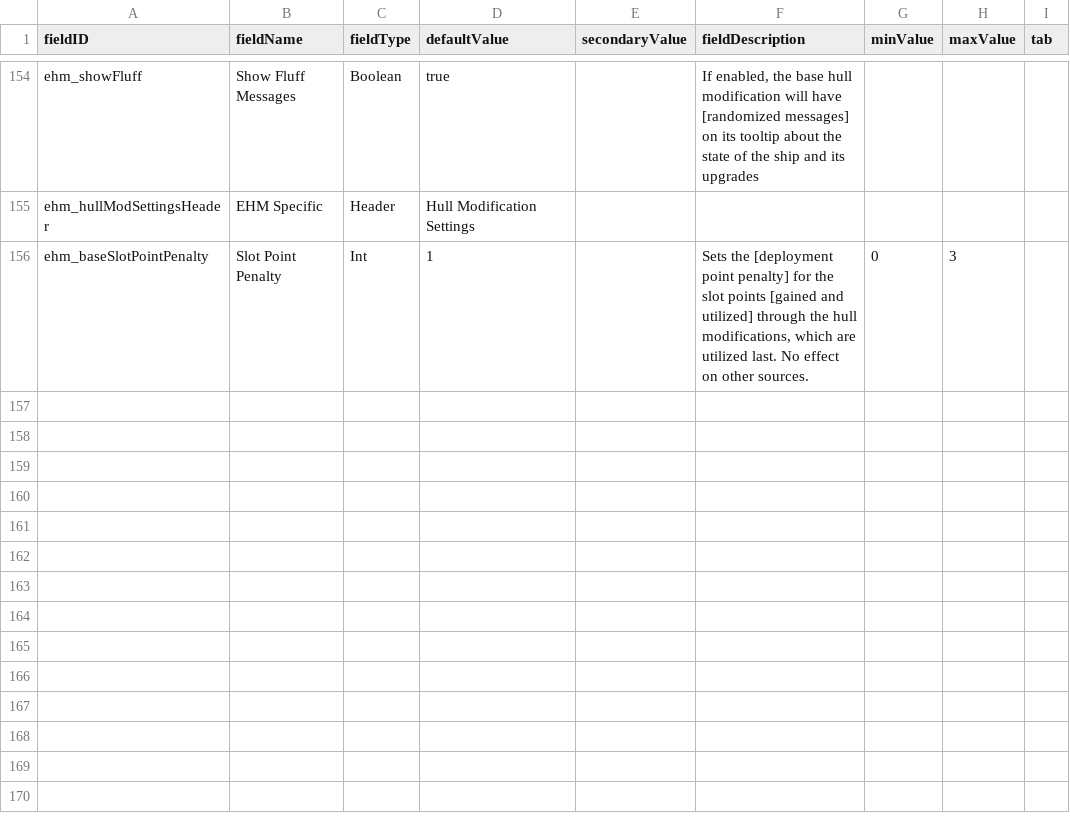
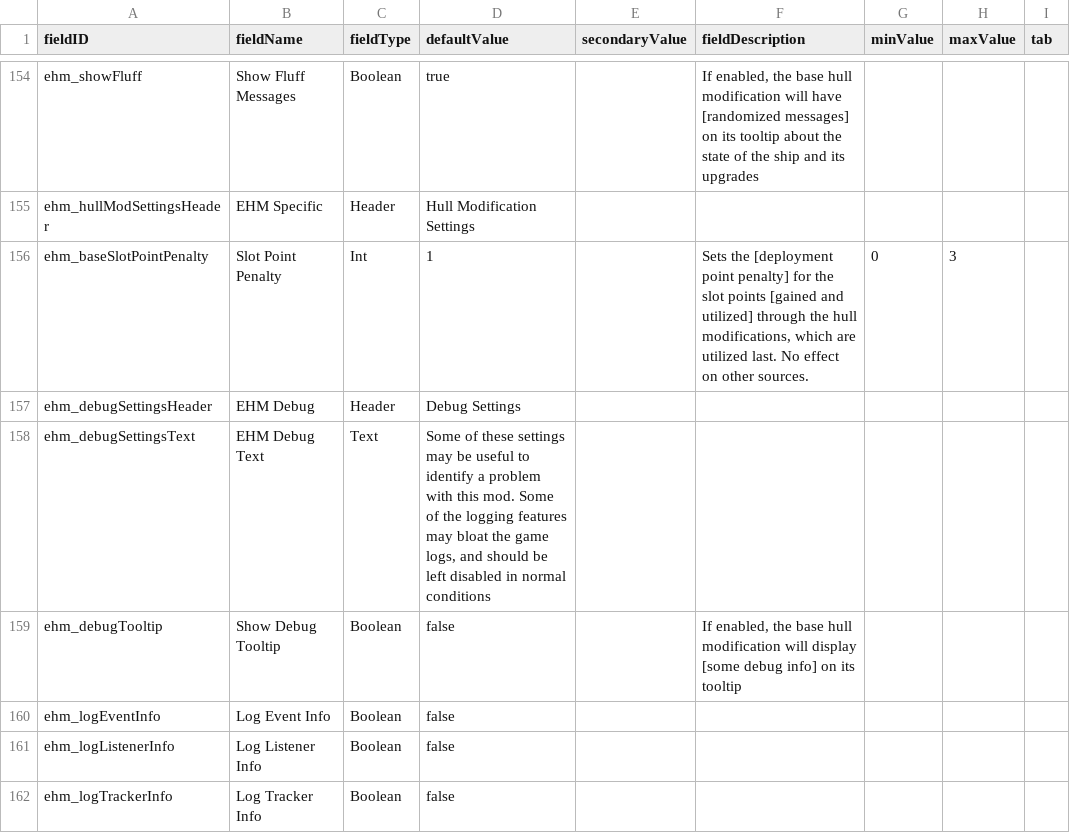
Before and after one commit to lyravega/lyr_ehm, a CSV file: data/config/LunaSettings.csv, drawn as a sheet; only a part is shown, gaps mark what is left out.

Commit message:
debug/logging settings

```diff
--- a/data/config/LunaSettings.csv
+++ b/data/config/LunaSettings.csv
@@ -189 +189,7 @@ ehm_hullModSettingsHeader,EHM Specific,Header,Hull Modification Settings,,,,,
 ehm_baseSlotPointPenalty,Slot Point Penalty,Int,1,,"Sets the [deployment point penalty] for the slot points [gained and utilized] through the hull modifications, which are utilized last. No effect on other sources.",0,3,
+ehm_debugSettingsHeader,EHM Debug,Header,Debug Settings,,,,,
+ehm_debugSettingsText,EHM Debug Text,Text,"Some of these settings may be useful to identify a problem with this mod. Some of the logging features may bloat the game logs, and should be left disabled in normal conditions",,,,,
+ehm_debugTooltip,Show Debug Tooltip,Boolean,false,,"If enabled, the base hull modification will display [some debug info] on its tooltip",,,
+ehm_logEventInfo,Log Event Info,Boolean,false,,,,,
+ehm_logListenerInfo,Log Listener Info,Boolean,false,,,,,
+ehm_logTrackerInfo,Log Tracker Info,Boolean,false,,,,,
```
Also changed, not shown: 7 other files.
